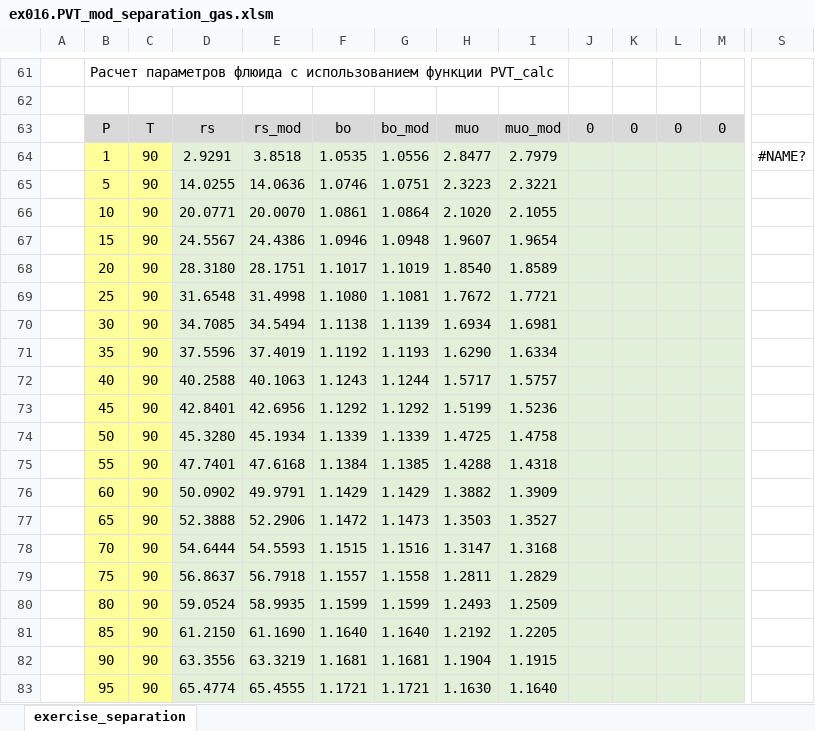
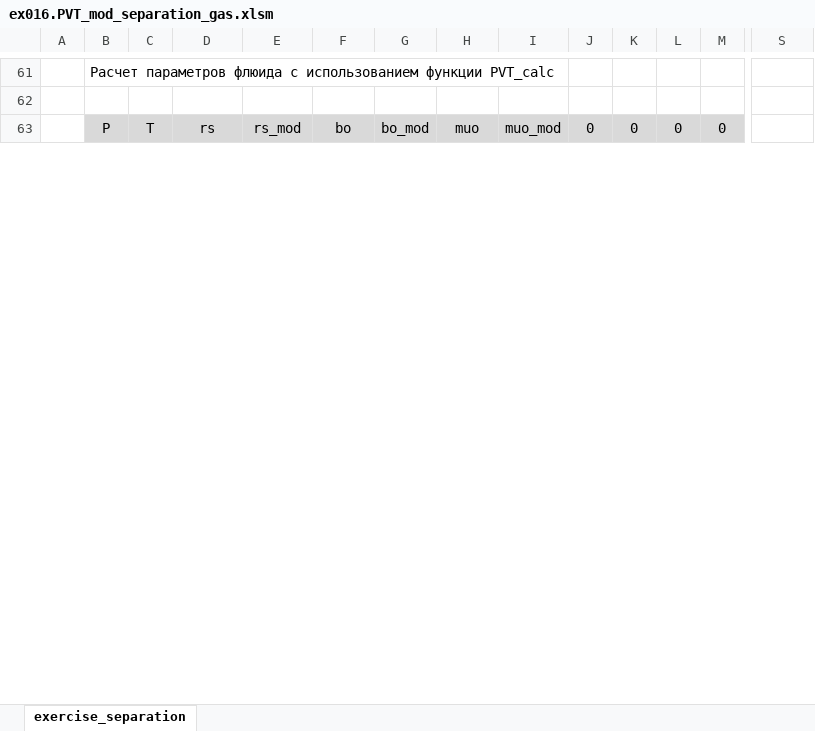
Before and after one commit to unifloc/unifloc_vba, an Excel workbook: examples/ex016.PVT_mod_separation_gas.xlsm, sheet exercise_separation, drawn as a sheet; only a part is shown, gaps mark what is left out; values as stored, in another font and other column widths than the file's, no borders; charts and pictures and conditional formats not drawn; removed rows and columns are numbered as before the commit, all else as after; rows hold the shown columns only; the diff covers the shown part only; the diff names each change by its address in the sheet, - before the commit and + after, or states it on an @@ line.

```diff
--- a/examples/ex016.PVT_mod_separation_gas.xlsm (sheet exercise_separation)
+++ b/examples/ex016.PVT_mod_separation_gas.xlsm (sheet exercise_separation)
-row 64:  | 1 | 90 | 2.9291 | 3.8518 | 1.0535 | 1.0556 | 2.8477 | 2.7979 |  |  |  |  | #NAME?
-row 65:  | 5 | 90 | 14.0255 | 14.0636 | 1.0746 | 1.0751 | 2.3223 | 2.3221
-row 66:  | 10 | 90 | 20.0771 | 20.0070 | 1.0861 | 1.0864 | 2.1020 | 2.1055
-row 67:  | 15 | 90 | 24.5567 | 24.4386 | 1.0946 | 1.0948 | 1.9607 | 1.9654
-row 68:  | 20 | 90 | 28.3180 | 28.1751 | 1.1017 | 1.1019 | 1.8540 | 1.8589
-row 69:  | 25 | 90 | 31.6548 | 31.4998 | 1.1080 | 1.1081 | 1.7672 | 1.7721
-row 70:  | 30 | 90 | 34.7085 | 34.5494 | 1.1138 | 1.1139 | 1.6934 | 1.6981
-row 71:  | 35 | 90 | 37.5596 | 37.4019 | 1.1192 | 1.1193 | 1.6290 | 1.6334
-row 72:  | 40 | 90 | 40.2588 | 40.1063 | 1.1243 | 1.1244 | 1.5717 | 1.5757
-row 73:  | 45 | 90 | 42.8401 | 42.6956 | 1.1292 | 1.1292 | 1.5199 | 1.5236
-row 74:  | 50 | 90 | 45.3280 | 45.1934 | 1.1339 | 1.1339 | 1.4725 | 1.4758
-row 75:  | 55 | 90 | 47.7401 | 47.6168 | 1.1384 | 1.1385 | 1.4288 | 1.4318
-row 76:  | 60 | 90 | 50.0902 | 49.9791 | 1.1429 | 1.1429 | 1.3882 | 1.3909
-row 77:  | 65 | 90 | 52.3888 | 52.2906 | 1.1472 | 1.1473 | 1.3503 | 1.3527
-row 78:  | 70 | 90 | 54.6444 | 54.5593 | 1.1515 | 1.1516 | 1.3147 | 1.3168
-row 79:  | 75 | 90 | 56.8637 | 56.7918 | 1.1557 | 1.1558 | 1.2811 | 1.2829
-row 80:  | 80 | 90 | 59.0524 | 58.9935 | 1.1599 | 1.1599 | 1.2493 | 1.2509
-row 81:  | 85 | 90 | 61.2150 | 61.1690 | 1.1640 | 1.1640 | 1.2192 | 1.2205
-row 82:  | 90 | 90 | 63.3556 | 63.3219 | 1.1681 | 1.1681 | 1.1904 | 1.1915
-row 83:  | 95 | 90 | 65.4774 | 65.4555 | 1.1721 | 1.1721 | 1.1630 | 1.1640
```
Also changed, not shown: 29 added rows, 9 removed rows, 82 edited cells and cell formats elsewhere in this sheet, charts or pictures, examples/ex011.MF_gas_fraction.xlsm, examples/ex040.MF_choke.xlsm, 11 other files.
